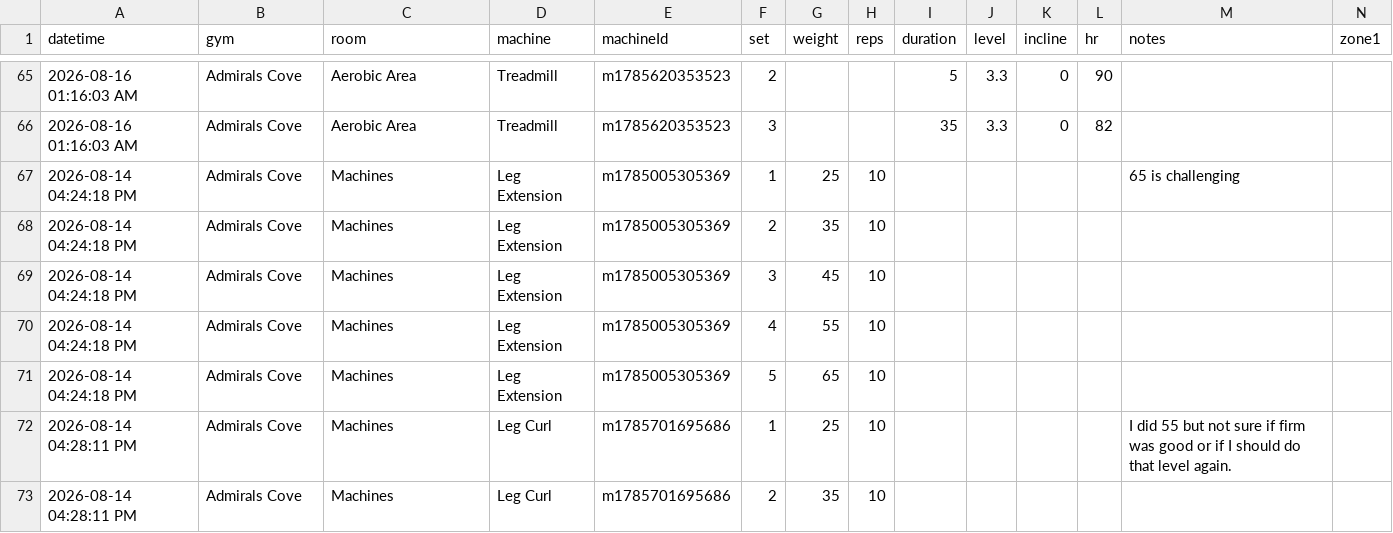
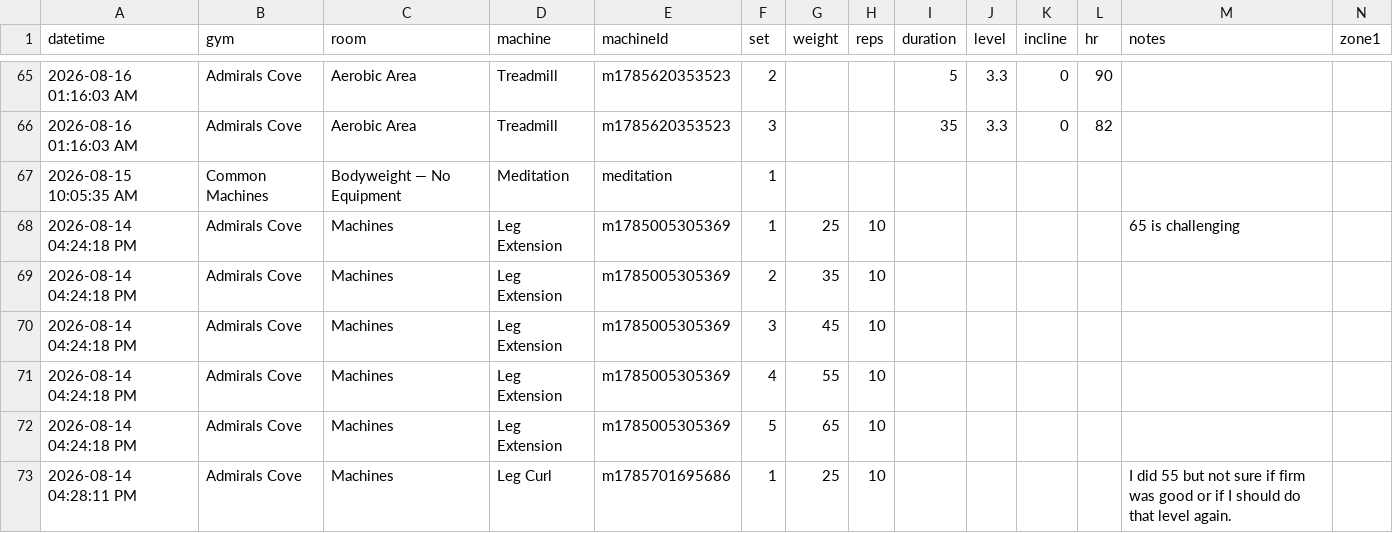
Before and after one commit to jaschro/logtrim, a CSV file: workout-log.csv, drawn as a sheet; only a part is shown, gaps mark what is left out; the shorter side is filled out with more unchanged rows; rows hold the shown columns only; the diff names each change by its address in the sheet, - before the commit and + after, or states it on an @@ line.

Commit message:
Update workout log CSV

```diff
--- a/workout-log.csv
+++ b/workout-log.csv
+row 67: 2026-08-15 10:05:35 AM | Common Machines | Bodyweight — No Equipment | Meditation | meditation | 1
```
